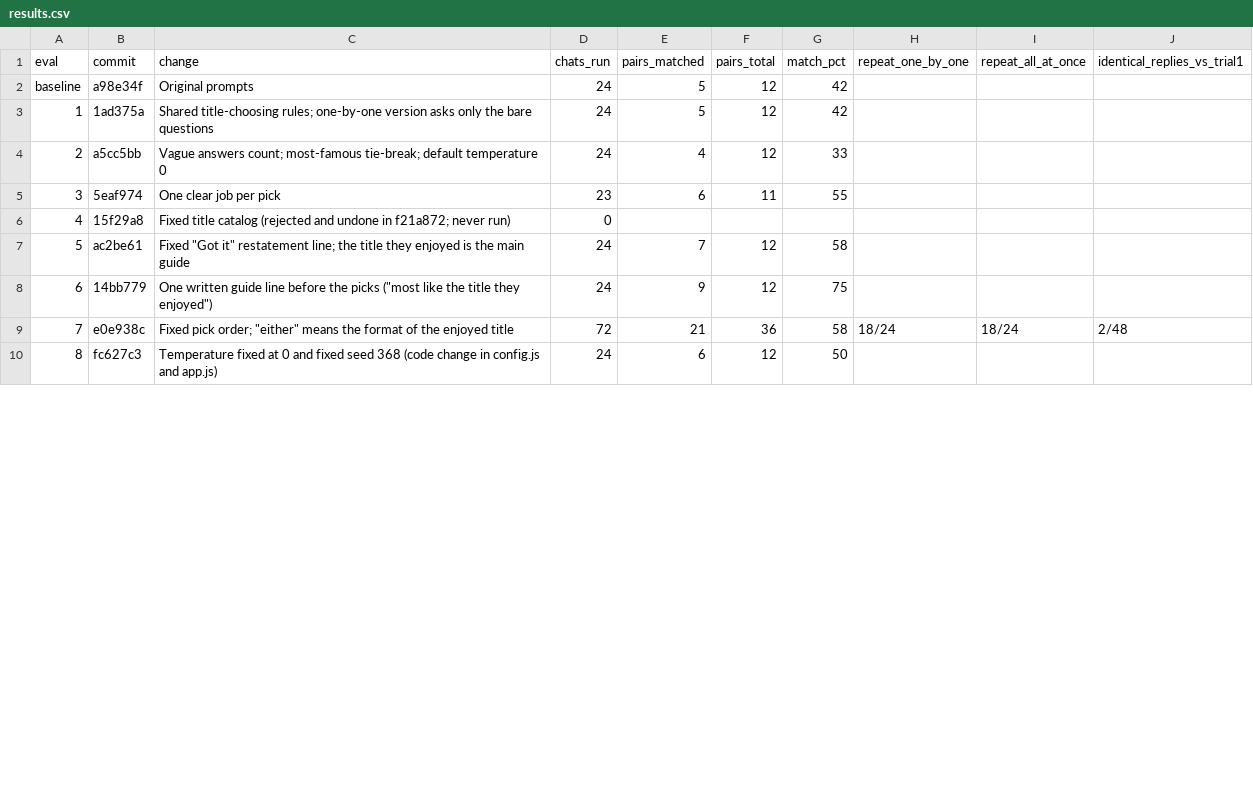
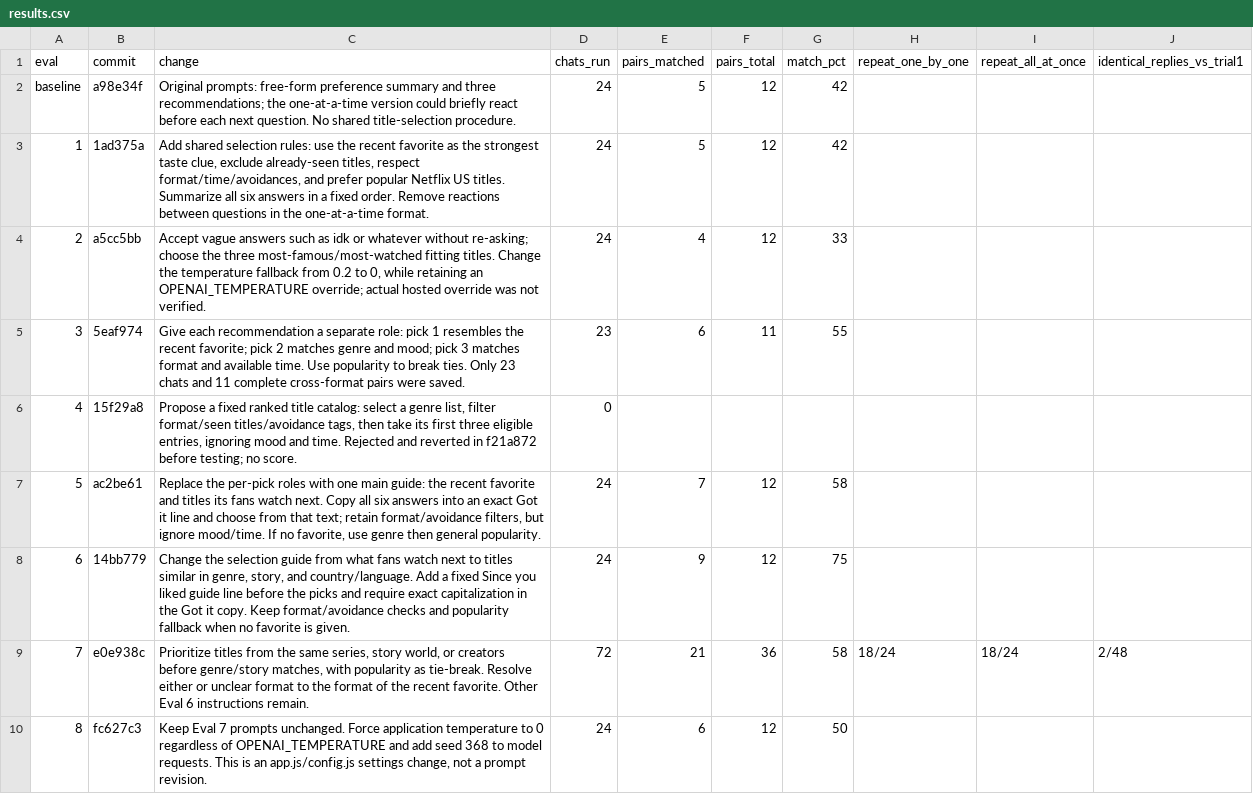
Before and after one commit to ProfNaama/CMU-368-F26-C, a CSV file: evals/prompt_consistency/results.csv, drawn as a sheet; only a part is shown; the diff covers the shown part only.

Commit message:
Document evaluation rounds, score units, and local file structure

```diff
--- a/evals/prompt_consistency/results.csv
+++ b/evals/prompt_consistency/results.csv
@@ -1,10 +1,10 @@
 eval,commit,change,chats_run,pairs_matched,pairs_total,match_pct,repeat_one_by_one,repeat_all_at_once,identical_replies_vs_trial1
-baseline,a98e34f,Original prompts,24,5,12,42,,,
-1,1ad375a,Shared title-choosing rules; one-by-one version asks only the bare questions,24,5,12,42,,,
-2,a5cc5bb,Vague answers count; most-famous tie-break; default temperature 0,24,4,12,33,,,
-3,5eaf974,One clear job per pick,23,6,11,55,,,
-4,15f29a8,Fixed title catalog (rejected and undone in f21a872; never run),0,,,,,,
-5,ac2be61,"Fixed ""Got it"" restatement line; the title they enjoyed is the main guide",24,7,12,58,,,
-6,14bb779,"One written guide line before the picks (""most like the title they enjoyed"")",24,9,12,75,,,
-7,e0e938c,"Fixed pick order; ""either"" means the format of the enjoyed title",72,21,36,58,18/24,18/24,2/48
-8,fc627c3,Temperature fixed at 0 and fixed seed 368 (code change in config.js and app.js),24,6,12,50,,,
+baseline,a98e34f,Original prompts: free-form preference summary and three recommendations; the one-at-a-time version could briefly react before each next question. No shared title-selection procedure.,24,5,12,42,,,
+1,1ad375a,"Add shared selection rules: use the recent favorite as the strongest taste clue, exclude already-seen titles, respect format/time/avoidances, and prefer popular Netflix US titles. Summarize all six answers in a fixed order. Remove reactions between questions in the one-at-a-time format.",24,5,12,42,,,
+2,a5cc5bb,"Accept vague answers such as idk or whatever without re-asking; choose the three most-famous/most-watched fitting titles. Change the temperature fallback from 0.2 to 0, while retaining an OPENAI_TEMPERATURE override; actual hosted override was not verified.",24,4,12,33,,,
+3,5eaf974,Give each recommendation a separate role: pick 1 resembles the recent favorite; pick 2 matches genre and mood; pick 3 matches format and available time. Use popularity to break ties. Only 23 chats and 11 complete cross-format pairs were saved.,23,6,11,55,,,
+4,15f29a8,"Propose a fixed ranked title catalog: select a genre list, filter format/seen titles/avoidance tags, then take its first three eligible entries, ignoring mood and time. Rejected and reverted in f21a872 before testing; no score.",0,,,,,,
+5,ac2be61,"Replace the per-pick roles with one main guide: the recent favorite and titles its fans watch next. Copy all six answers into an exact Got it line and choose from that text; retain format/avoidance filters, but ignore mood/time. If no favorite, use genre then general popularity.",24,7,12,58,,,
+6,14bb779,"Change the selection guide from what fans watch next to titles similar in genre, story, and country/language. Add a fixed Since you liked guide line before the picks and require exact capitalization in the Got it copy. Keep format/avoidance checks and popularity fallback when no favorite is given.",24,9,12,75,,,
+7,e0e938c,"Prioritize titles from the same series, story world, or creators before genre/story matches, with popularity as tie-break. Resolve either or unclear format to the format of the recent favorite. Other Eval 6 instructions remain.",72,21,36,58,18/24,18/24,2/48
+8,fc627c3,"Keep Eval 7 prompts unchanged. Force application temperature to 0 regardless of OPENAI_TEMPERATURE and add seed 368 to model requests. This is an app.js/config.js settings change, not a prompt revision.",24,6,12,50,,,
```
Also changed, not shown: 8 edited cells elsewhere in this file, 4 other files.
